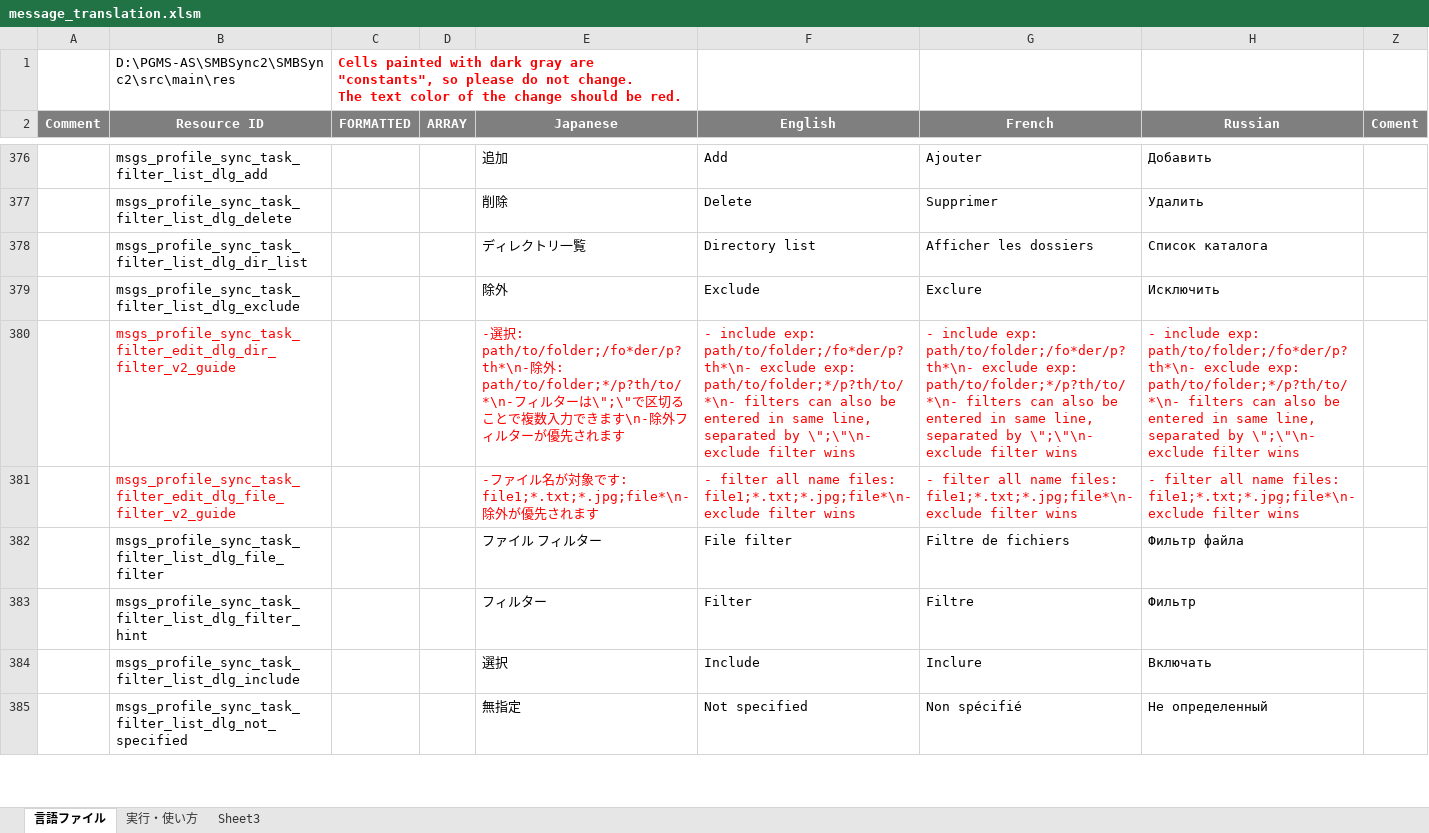
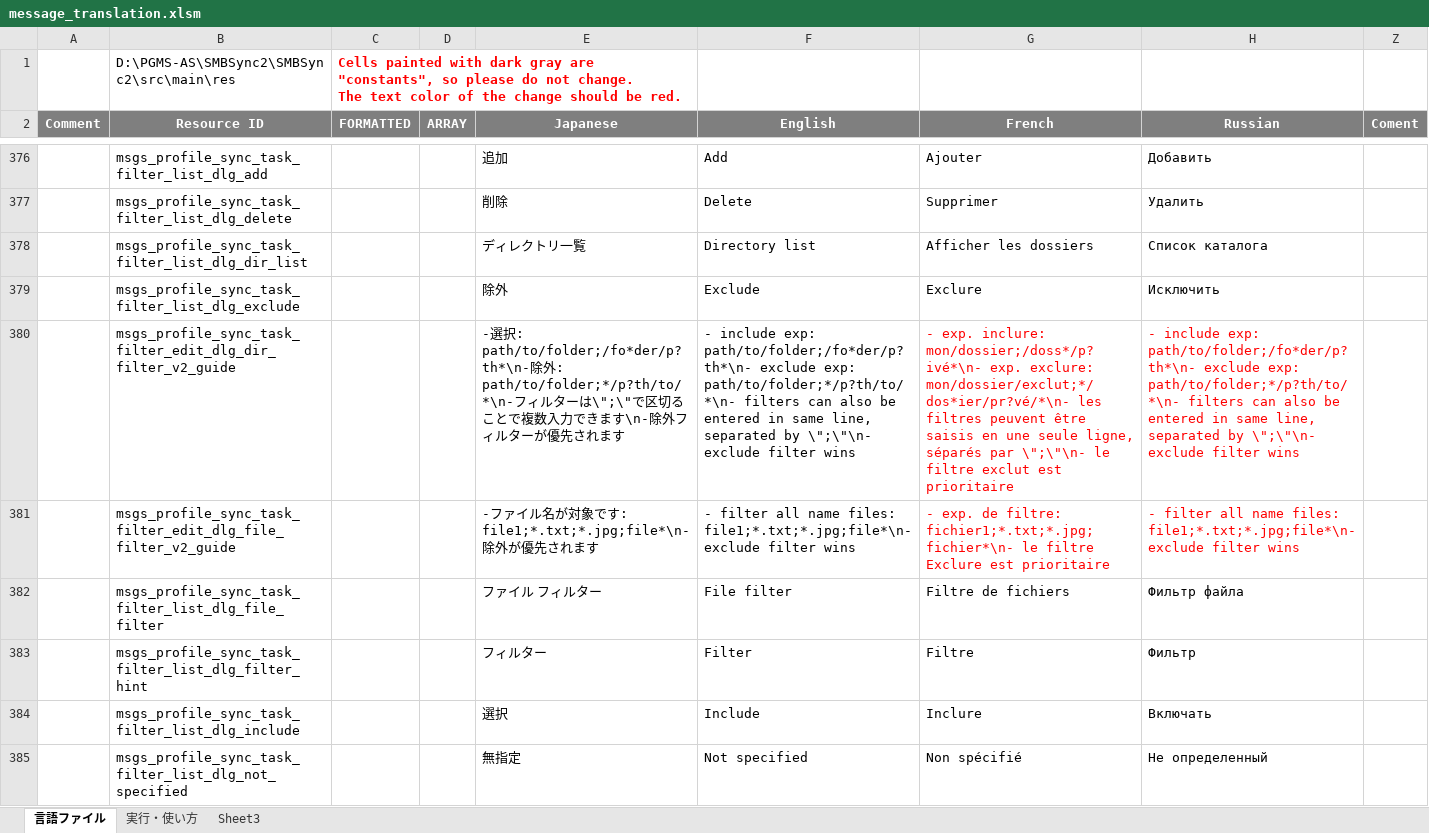
Before and after one commit to PhilZ-cwm6/SMBSync2, an Excel workbook: message_translation.xlsm, sheet 言語ファイル, drawn as a sheet; only a part is shown, gaps mark what is left out; values as stored, in another font and other column widths than the file's, no borders; charts and pictures not drawn; the diff covers the shown part only; the diff names each change by its address in the sheet, - before the commit and + after, or states it on an @@ line.

Commit message:
Complete translation of new messages
French translations + small english fixes

```diff
--- a/message_translation.xlsm (sheet 言語ファイル)
+++ b/message_translation.xlsm (sheet 言語ファイル)
-B380:B381 text colour: #FF0000
+B380:B381 text colour: black
-E380:F381 text colour: #FF0000
+E380:F381 text colour: black
-G380 (French): - include exp: path/to/folder;/fo*der/p?th*\n- exclude exp: path/to/folder;*/p?th/to/*\n- filters can also be entered in same line, separated by \";\"\n- exclude filter wins
+G380 (French): - exp. inclure: mon/dossier;/doss*/p?ivé*\n- exp. exclure: mon/dossier/exclut;*/dos*ier/pr?vé/*\n- les filtres peuvent être saisis en une seule ligne, séparés par \";\"\n- le filtre exclut est prioritaire
-G381 (French): - filter all name files: file1;*.txt;*.jpg;file*\n- exclude filter wins
+G381 (French): - exp. de filtre: fichier1;*.txt;*.jpg;fichier*\n- le filtre Exclure est prioritaire
```
Also changed, not shown: 11 edited cells and cell formats elsewhere in this sheet, charts or pictures, 3 other files.
